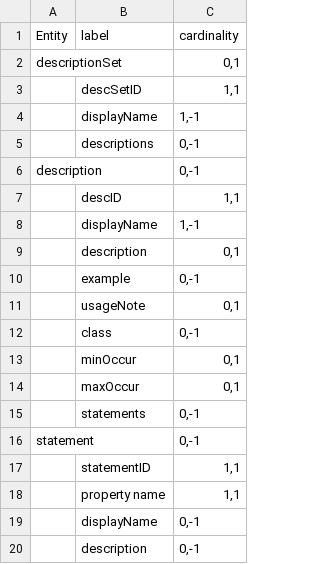
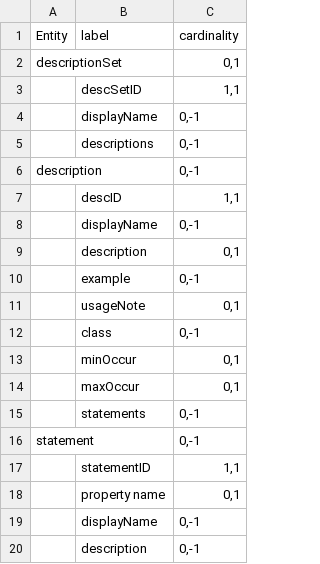
Before and after one commit to dcmi/dcap, a CSV file: simpleSchema.csv, drawn as a sheet; only a part is shown.

Commit message:
made display names optional

```diff
--- a/simpleSchema.csv
+++ b/simpleSchema.csv
@@ -3,3 +3,3 @@ descriptionSet,,"0,1"
 ,descSetID,"1,1"
-,displayName,"1,-1"
+,displayName,"0,-1"
 ,descriptions,"0,-1"
@@ -7,3 +7,3 @@ description,,"0,-1"
 ,descID,"1,1"
-,displayName,"1,-1"
+,displayName,"0,-1"
 ,description,"0,1"
@@ -17,3 +17,3 @@ statement,,"0,-1"
 ,statementID,"1,1"
-,property name,"1,1"
+,property name,"0,1"
 ,displayName,"0,-1"
```
